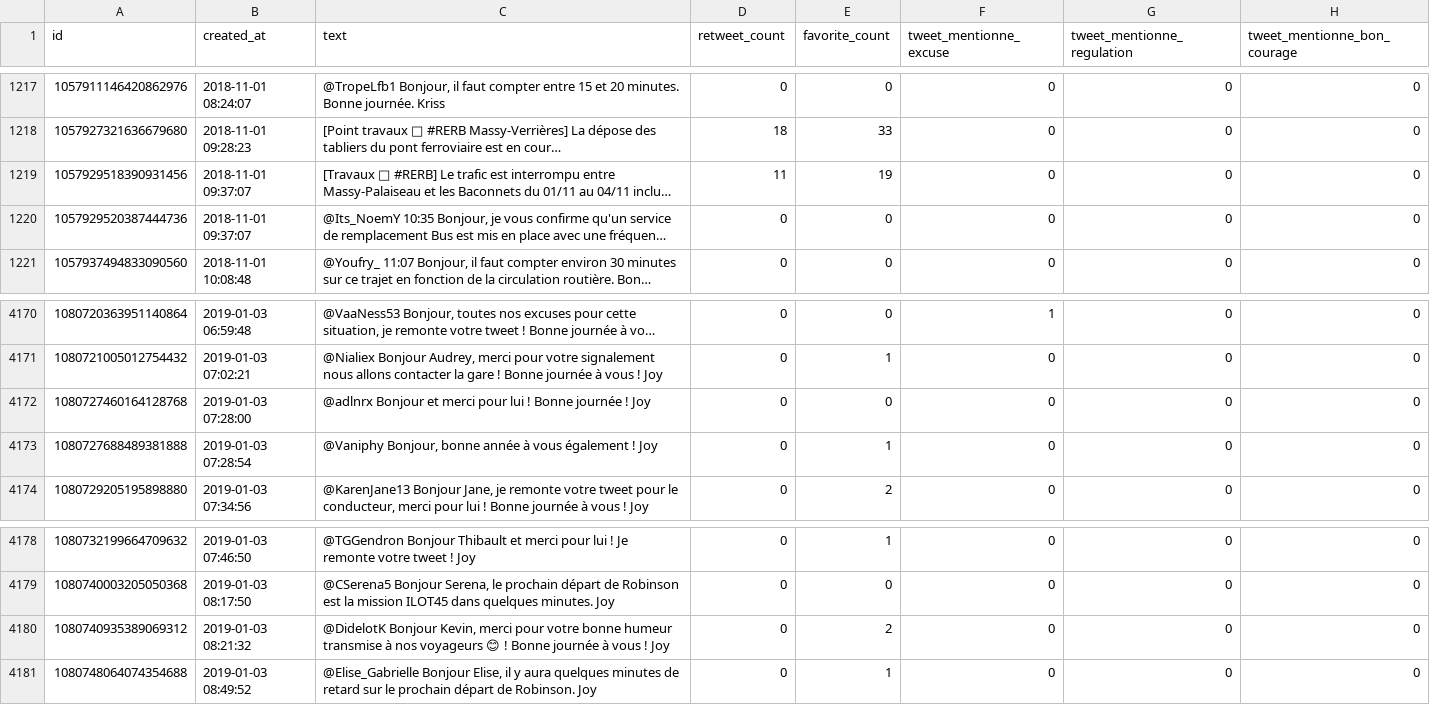
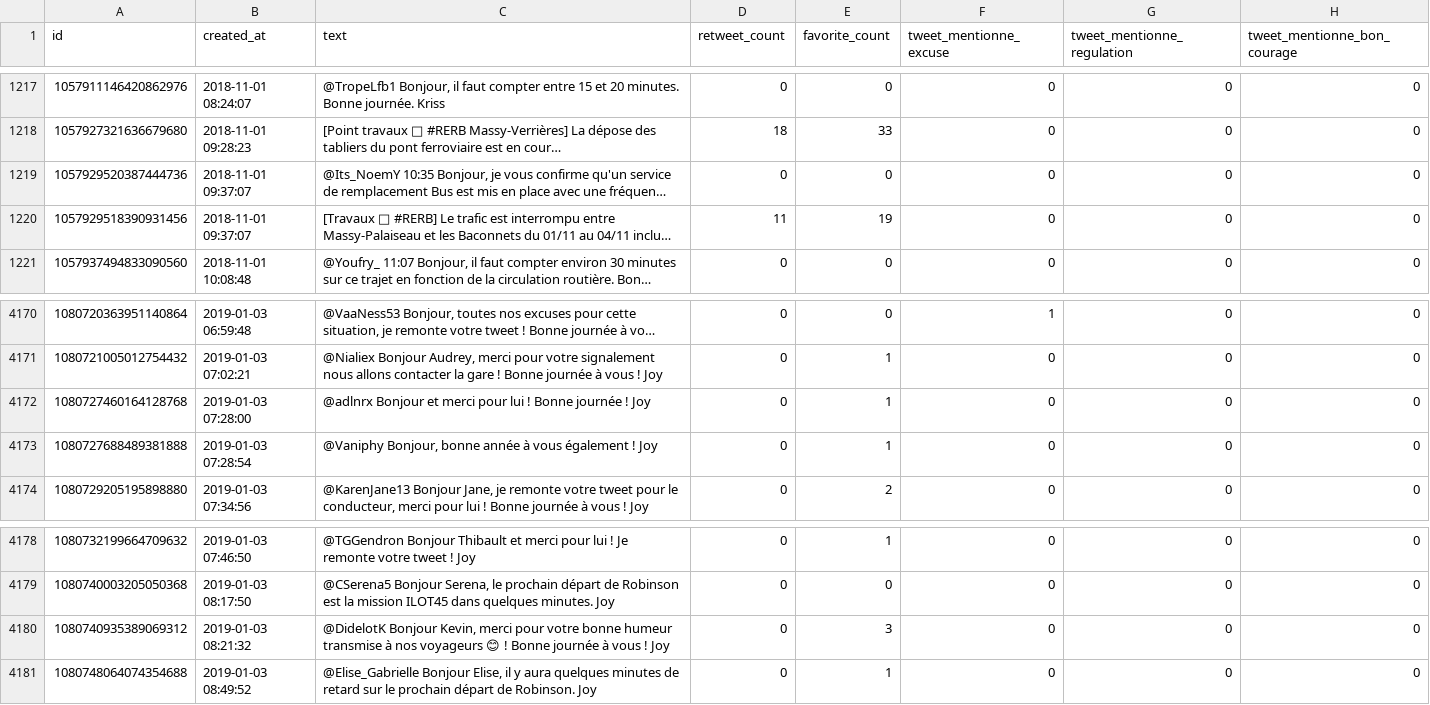
Before and after one commit to AntoineAugusti/tweets-rerb, a CSV file: tweets.csv, drawn as a sheet; only a part is shown, gaps mark what is left out; long unchanged cells end in …; the diff names each change by its address in the sheet, - before the commit and + after, or states it on an @@ line.

Commit message:
New tweets at 2019-01-03T10:00:33Z [skip ci]

```diff
--- a/tweets.csv
+++ b/tweets.csv
@@ row 1219 moved to row 1220: 1057929518390931456 @@
-E4172 (favorite_count): 0
+E4172 (favorite_count): 1
-E4180 (favorite_count): 2
+E4180 (favorite_count): 3
```
